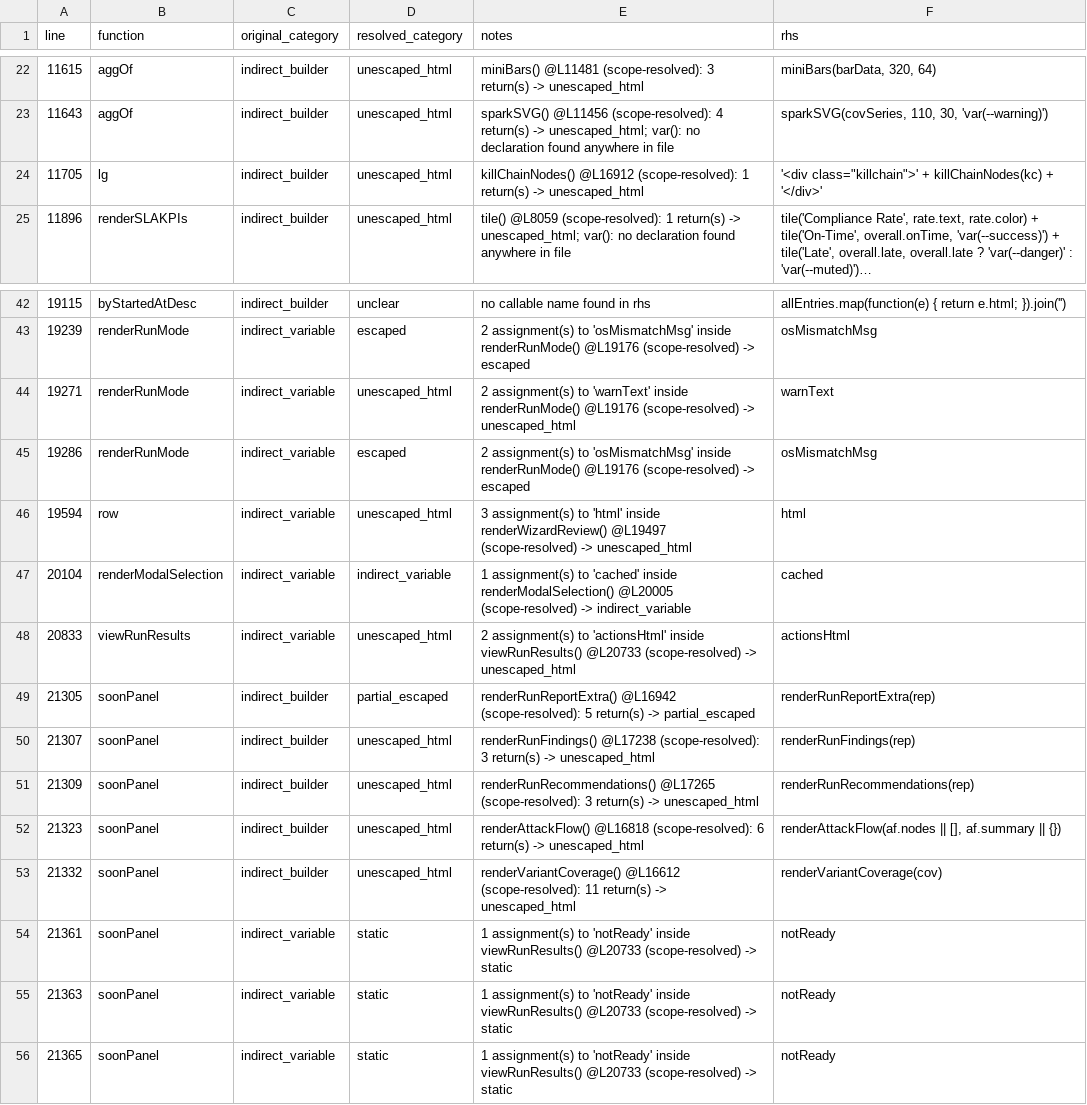
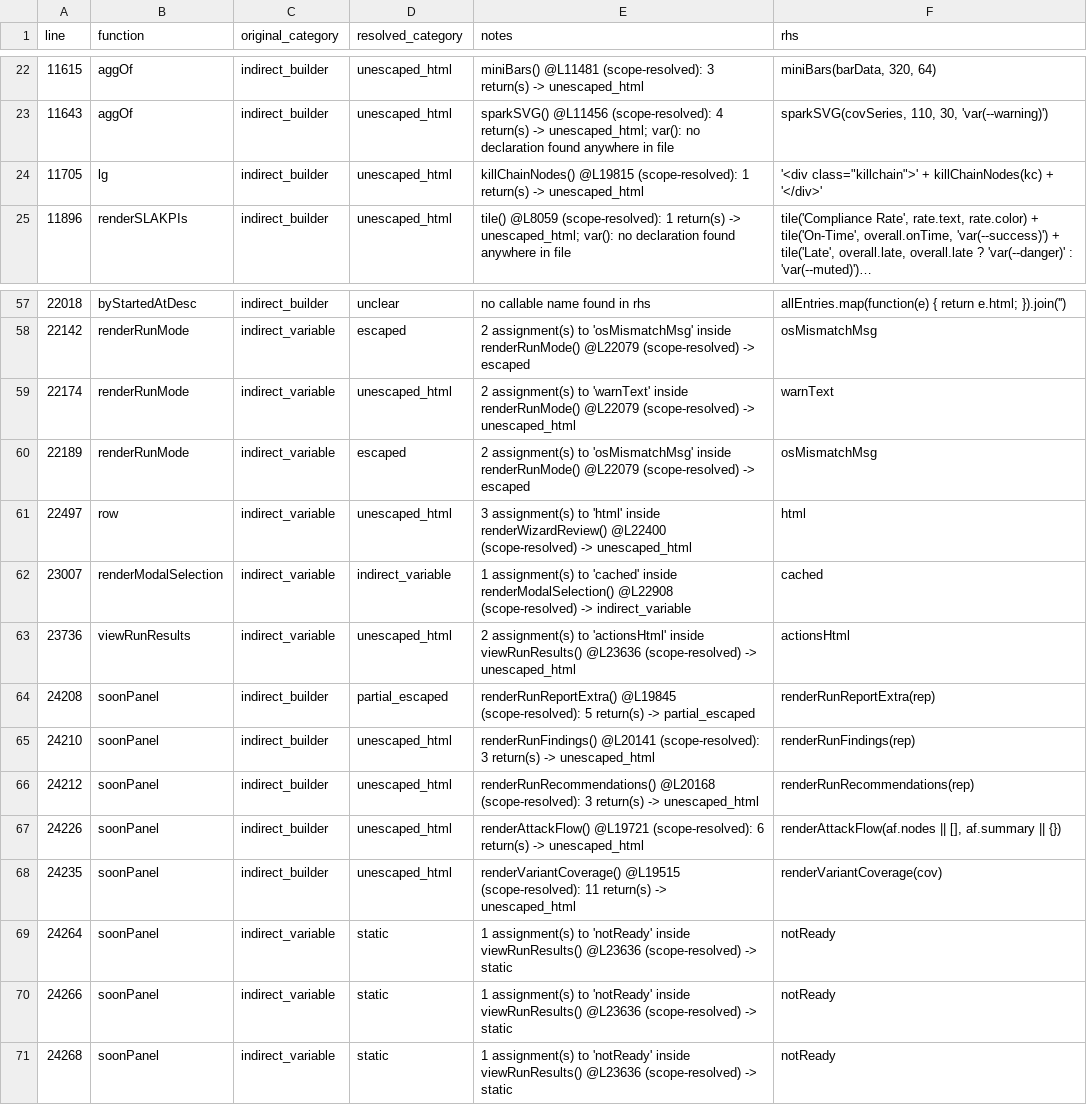
Before and after one commit to mhsse213es/BAS, a CSV file: Assessment/G1_INDIRECT_SINK_TRACE.csv, drawn as a sheet; only a part is shown, gaps mark what is left out; long unchanged cells end in …; addresses are those after the commit; the diff covers the shown part only; the diff names each change by its address in the sheet, - before the commit and + after, or states it on an @@ line.

```diff
--- a/Assessment/G1_INDIRECT_SINK_TRACE.csv
+++ b/Assessment/G1_INDIRECT_SINK_TRACE.csv
-E24 (notes): killChainNodes() @L16912 (scope-resolved): 1…
+E24 (notes): killChainNodes() @L19815 (scope-resolved): 1…
-A57 (line): 19115
+A57 (line): 22018
-A58 (line): 19239
+A58 (line): 22142
-E58 (notes): …inside renderRunMode() @L19176 (scope-resolved) ->…
+E58 (notes): …inside renderRunMode() @L22079 (scope-resolved) ->…
-A59 (line): 19271
+A59 (line): 22174
-E59 (notes): …inside renderRunMode() @L19176 (scope-resolved) ->…
+E59 (notes): …inside renderRunMode() @L22079 (scope-resolved) ->…
-A60 (line): 19286
+A60 (line): 22189
-E60 (notes): …inside renderRunMode() @L19176 (scope-resolved) ->…
+E60 (notes): …inside renderRunMode() @L22079 (scope-resolved) ->…
-A61 (line): 19594
+A61 (line): 22497
-E61 (notes): …inside renderWizardReview() @L19497 (scope-resolved) ->…
+E61 (notes): …inside renderWizardReview() @L22400 (scope-resolved) ->…
-A62 (line): 20104
+A62 (line): 23007
-E62 (notes): …inside renderModalSelection() @L20005 (scope-resolved) ->…
+E62 (notes): …inside renderModalSelection() @L22908 (scope-resolved) ->…
-A63 (line): 20833
+A63 (line): 23736
-E63 (notes): …inside viewRunResults() @L20733 (scope-resolved) ->…
+E63 (notes): …inside viewRunResults() @L23636 (scope-resolved) ->…
-A64 (line): 21305
+A64 (line): 24208
-E64 (notes): renderRunReportExtra() @L16942 (scope-resolved): 5…
+E64 (notes): renderRunReportExtra() @L19845 (scope-resolved): 5…
-A65 (line): 21307
+A65 (line): 24210
-E65 (notes): renderRunFindings() @L17238 (scope-resolved): 3…
+E65 (notes): renderRunFindings() @L20141 (scope-resolved): 3…
-A66 (line): 21309
+A66 (line): 24212
-E66 (notes): renderRunRecommendations() @L17265 (scope-resolved): 3…
+E66 (notes): renderRunRecommendations() @L20168 (scope-resolved): 3…
-A67 (line): 21323
+A67 (line): 24226
-E67 (notes): renderAttackFlow() @L16818 (scope-resolved): 6…
+E67 (notes): renderAttackFlow() @L19721 (scope-resolved): 6…
-A68 (line): 21332
+A68 (line): 24235
-E68 (notes): renderVariantCoverage() @L16612 (scope-resolved): 11…
+E68 (notes): renderVariantCoverage() @L19515 (scope-resolved): 11…
-A69 (line): 21361
+A69 (line): 24264
-E69:E71 (notes): …inside viewRunResults() @L20733 (scope-resolved) ->…
+E69:E71 (notes): …inside viewRunResults() @L23636 (scope-resolved) ->…
-A70 (line): 21363
+A70 (line): 24266
-A71 (line): 21365
+A71 (line): 24268
```
Also changed, not shown: 15 added rows and 18 edited cells elsewhere in this file, 20 other files.
